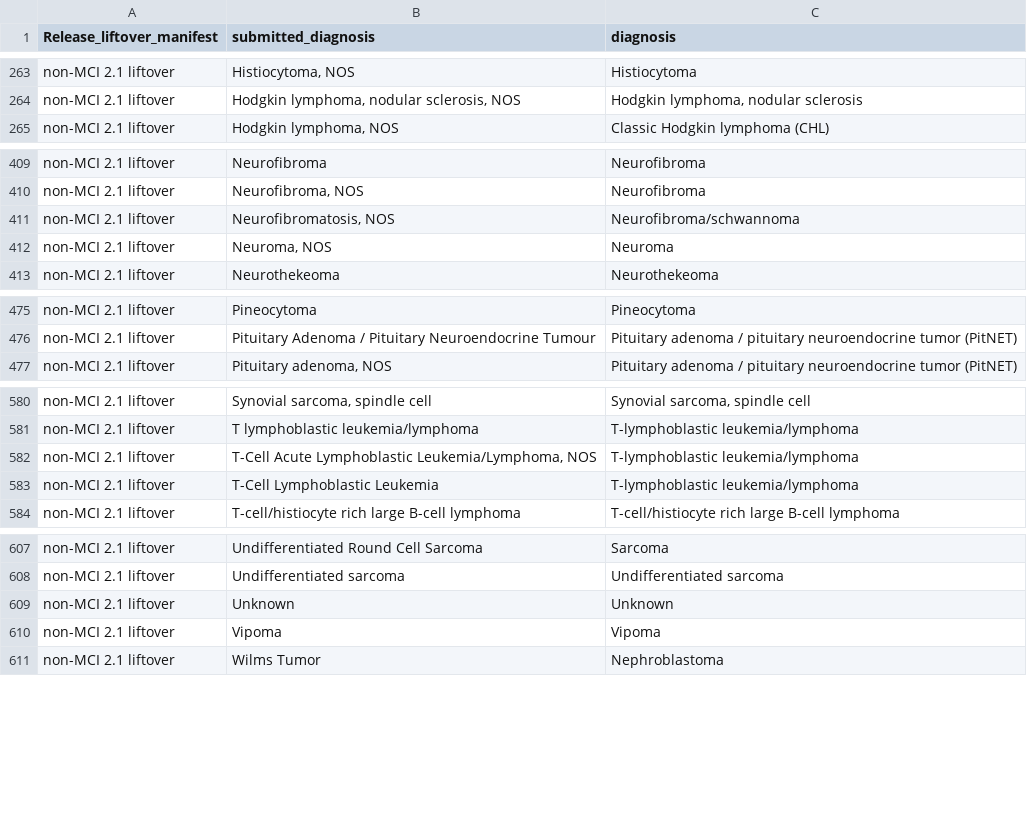
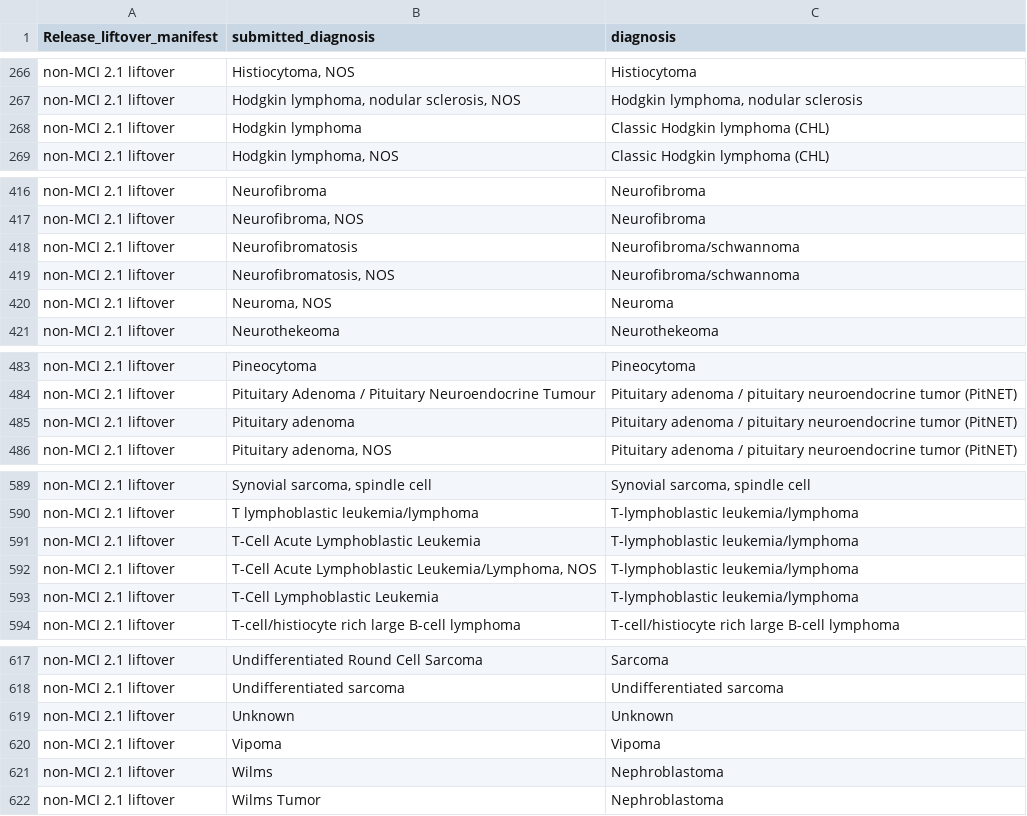
Before and after one commit to CBIIT/ChildhoodCancerDataInitiative-Prefect_Pipeline, a TSV file: docs/MCI_InvalidDiagnosisMappings.tsv, drawn as a sheet; only a part is shown, gaps mark what is left out; the diff covers the shown part only; the diff names each change by its address in the sheet, - before the commit and + after, or states it on an @@ line.

```diff
--- a/docs/MCI_InvalidDiagnosisMappings.tsv
+++ b/docs/MCI_InvalidDiagnosisMappings.tsv
+row 268: non-MCI 2.1 liftover | Hodgkin lymphoma | Classic Hodgkin lymphoma (CHL)
+row 418: non-MCI 2.1 liftover | Neurofibromatosis | Neurofibroma/schwannoma
+row 485: non-MCI 2.1 liftover | Pituitary adenoma | Pituitary adenoma / pituitary neuroendocrine tumor (PitNET)
+row 591: non-MCI 2.1 liftover | T-Cell Acute Lymphoblastic Leukemia | T-lymphoblastic leukemia/lymphoma
+row 621: non-MCI 2.1 liftover | Wilms | Nephroblastoma
```
Also changed, not shown: 6 added rows and 5 edited cells elsewhere in this file.
